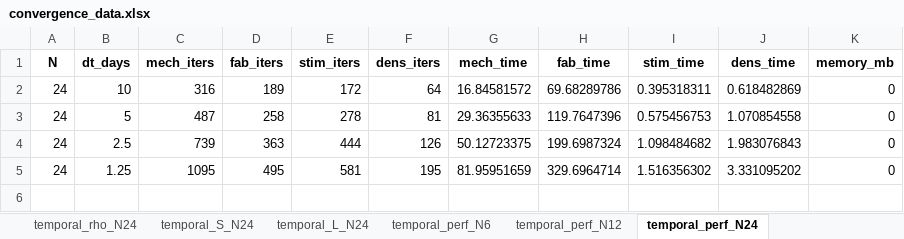
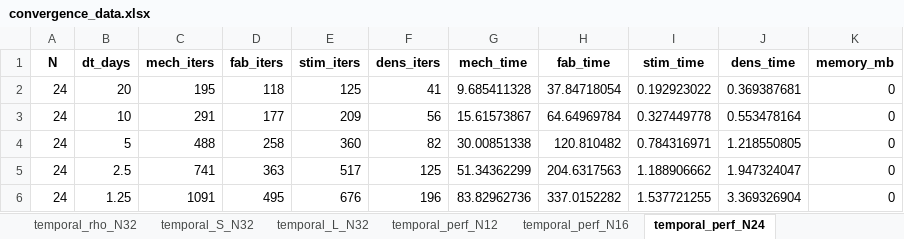
Before and after one commit to petr-henys/Smoothly-Coupled-Remodeling-with-Nonlocal-Stimulus-and-Fabric-Guided-Anisotropy, an Excel workbook: analysis/convergence_analysis/convergence_data.xlsx, sheet temporal_perf_N24, drawn as a sheet; values as stored, in another font and other column widths than the file's, no borders; addresses are those after the commit; the diff names each change by its address in the sheet, - before the commit and + after, or states it on an @@ line.

```diff
--- a/analysis/convergence_analysis/convergence_data.xlsx (sheet temporal_perf_N24)
+++ b/analysis/convergence_analysis/convergence_data.xlsx (sheet temporal_perf_N24)
+sheet tab: temporal_rho_N32
+sheet tab: temporal_S_N32
+sheet tab: temporal_L_N32
+sheet tab: temporal_perf_N16
+row 2: 24 | 20 | 195 | 118 | 125 | 41 | 9.685411328 | 37.84718054 | 0.192923022 | 0.369387681 | 0
-C3 (mech_iters): 316
+C3 (mech_iters): 291
-D3 (fab_iters): 189
+D3 (fab_iters): 177
-E3 (stim_iters): 172
+E3 (stim_iters): 209
-F3 (dens_iters): 64
+F3 (dens_iters): 56
-G3 (mech_time): 16.84581572
+G3 (mech_time): 15.61573867
-H3 (fab_time): 69.68289786
+H3 (fab_time): 64.64969784
-I3 (stim_time): 0.395318311
+I3 (stim_time): 0.327449778
-J3 (dens_time): 0.618482869
+J3 (dens_time): 0.553478164
-C4 (mech_iters): 487
+C4 (mech_iters): 488
-E4 (stim_iters): 278
+E4 (stim_iters): 360
-F4 (dens_iters): 81
+F4 (dens_iters): 82
-G4 (mech_time): 29.36355633
+G4 (mech_time): 30.00851338
-H4 (fab_time): 119.7647396
+H4 (fab_time): 120.810482
-I4 (stim_time): 0.575456753
+I4 (stim_time): 0.784316971
-J4 (dens_time): 1.070854558
+J4 (dens_time): 1.218550805
-C5 (mech_iters): 739
+C5 (mech_iters): 741
-E5 (stim_iters): 444
+E5 (stim_iters): 517
-F5 (dens_iters): 126
+F5 (dens_iters): 125
-G5 (mech_time): 50.12723375
+G5 (mech_time): 51.34362299
-H5 (fab_time): 199.6987324
+H5 (fab_time): 204.6317563
-I5 (stim_time): 1.098484682
+I5 (stim_time): 1.188906662
-J5 (dens_time): 1.983076843
+J5 (dens_time): 1.947324047
-C6 (mech_iters): 1095
+C6 (mech_iters): 1091
-E6 (stim_iters): 581
+E6 (stim_iters): 676
-F6 (dens_iters): 195
+F6 (dens_iters): 196
-G6 (mech_time): 81.95951659
+G6 (mech_time): 83.82962736
-H6 (fab_time): 329.6964714
+H6 (fab_time): 337.0152282
-I6 (stim_time): 1.516356302
+I6 (stim_time): 1.537721255
-J6 (dens_time): 3.331095202
+J6 (dens_time): 3.369326904
```
Also changed, not shown: sheet spatial_perf_dt10.0, sheet temporal_L_N16, sheet spatial_perf_dt5.0, sheet spatial_perf_dt2.5, sheet spatial_perf_dt1.25, sheet temporal_perf_N12, 24 more sheets, other sheet tabs, 7 other files.
